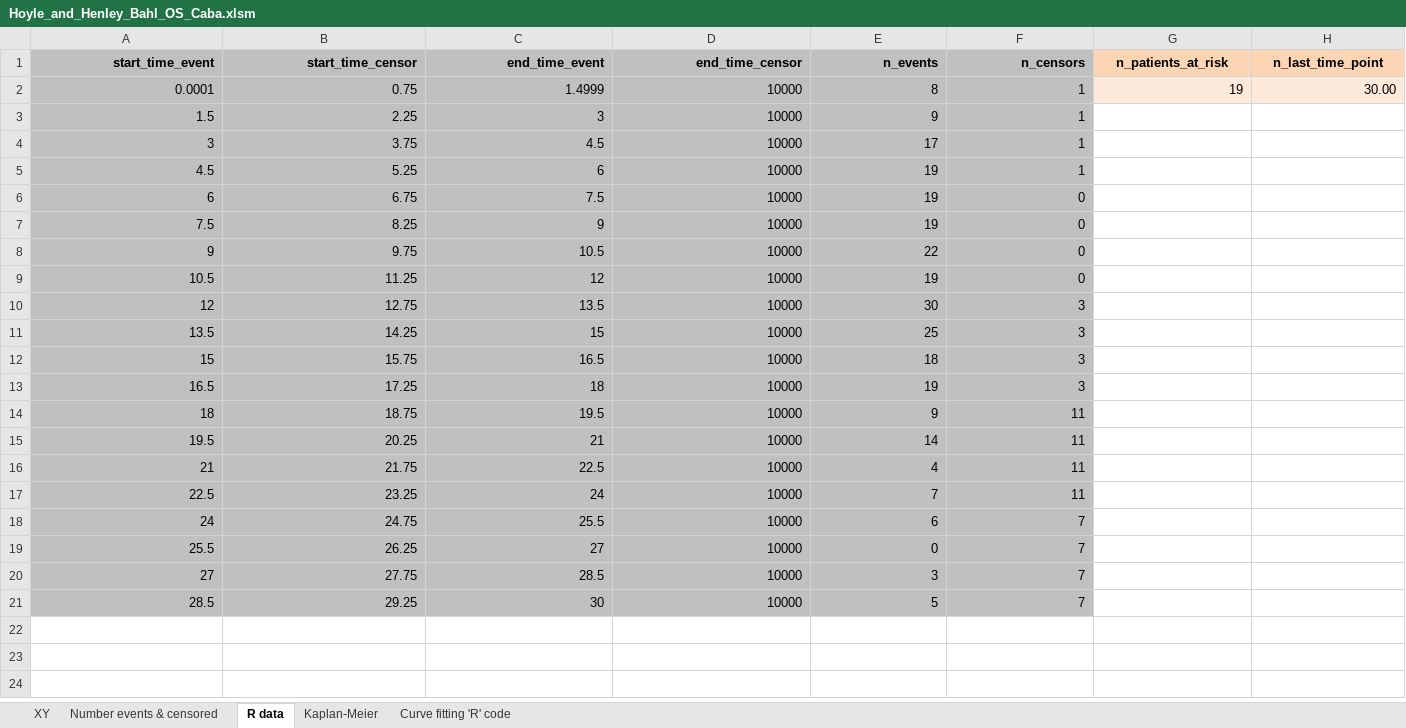
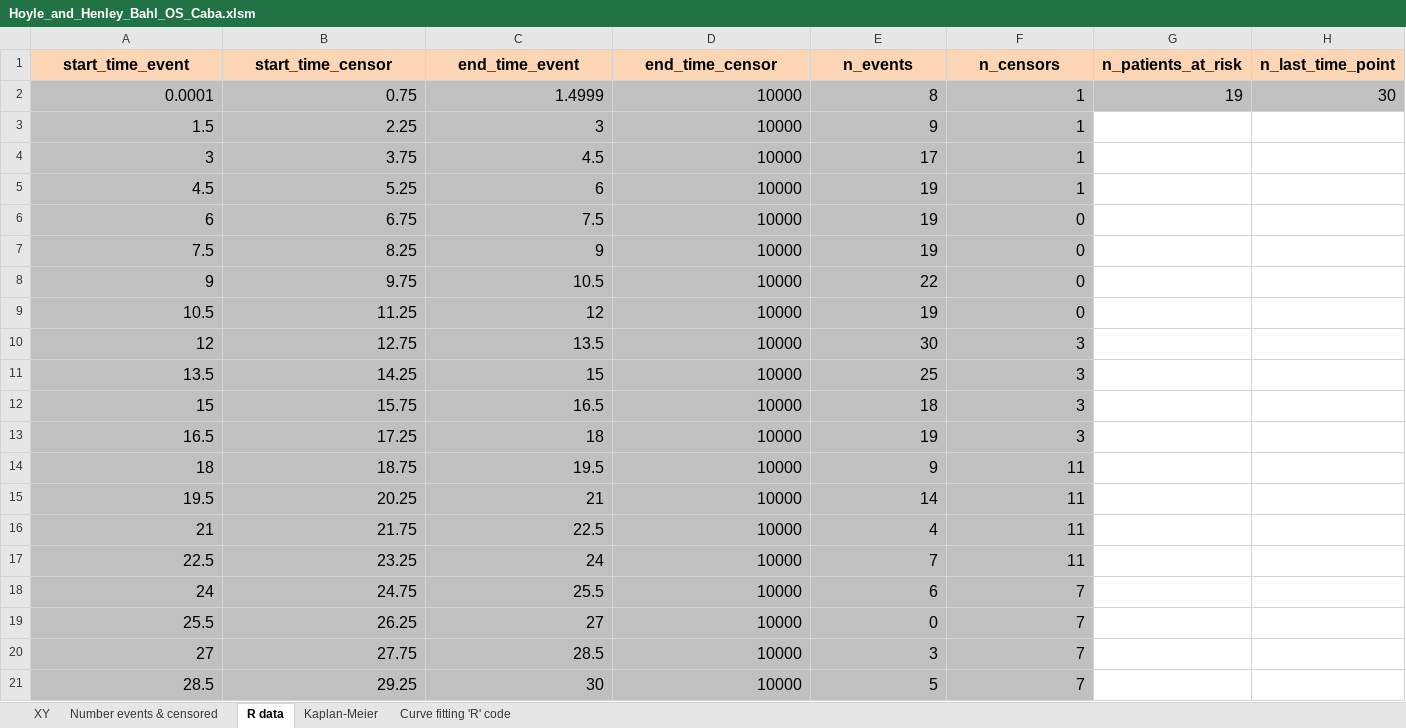
Before and after one commit to BartJanBoverhof/ahem_r_assignments, an Excel workbook: data/Hoyle_and_Henley_Bahl_OS_Caba.xlsm, sheet R data, drawn as a sheet; values as stored, in another font and other column widths than the file's, no borders; the diff names each change by its address in the sheet, - before the commit and + after, or states it on an @@ line.

```diff
--- a/data/Hoyle_and_Henley_Bahl_OS_Caba.xlsm (sheet R data)
+++ b/data/Hoyle_and_Henley_Bahl_OS_Caba.xlsm (sheet R data)
@@ A1:H2 text size: larger @@
@@ A1:F1 fill: #C0C0C0 → #FCD5B5, alignment: right → center @@
-G2:H2 fill: #FDEADA
+G2:H2 fill: #C0C0C0
-H2 (n_last_time_point): 30.00
+H2 (n_last_time_point): 30
@@ A3:F21 text size: larger @@
```
Also changed, not shown: sheet Curve fitting 'R' code, sheet XY, formulas that keep their value, charts or pictures, data/Hoyle_and_Henley_Bahl_OS_Mito.xlsm, data/Hoyle_and_Henley_PFS_Caba.xlsm, 2 other files.
